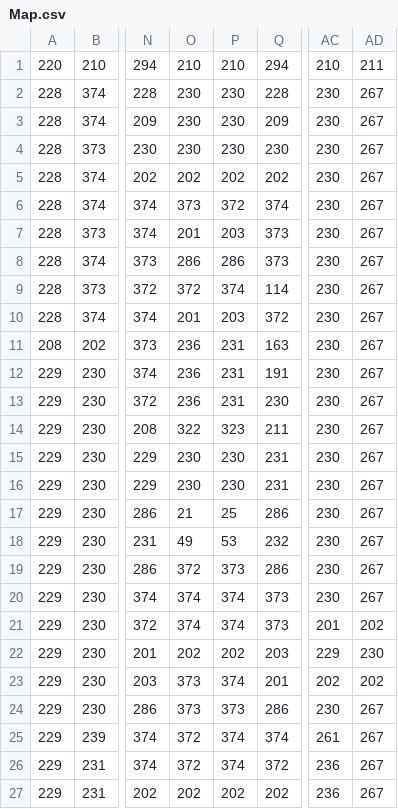
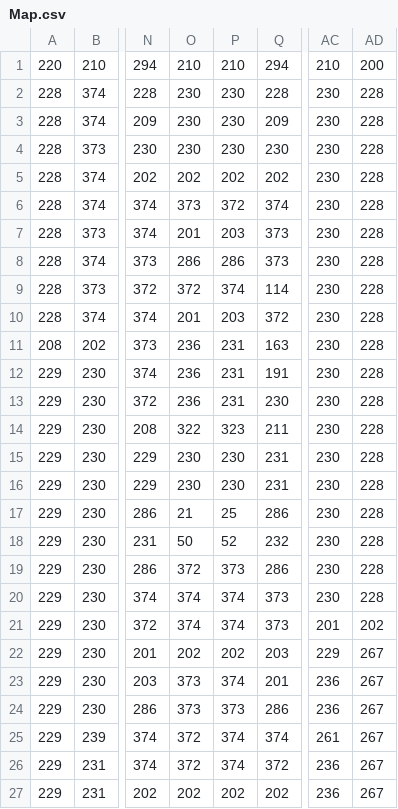
Before and after one commit to WolfeQQQ/SneakAndPeak, a CSV file: assets/Map.csv, drawn as a sheet; only a part is shown, gaps mark what is left out; the diff names each change by its address in the sheet, - before the commit and + after, or states it on an @@ line.

```diff
--- a/assets/Map.csv
+++ b/assets/Map.csv
-AD1: 211
+AD1: 200
-AD2:AD20: 267
+AD2:AD20: 228
-O18: 49
+O18: 50
-P18: 53
+P18: 52
-AD22: 230
+AD22: 267
-AC23: 202
+AC23: 236
-AD23: 202
+AD23: 267
-AC24: 230
+AC24: 236
```
Also changed, not shown: 6 other files.
